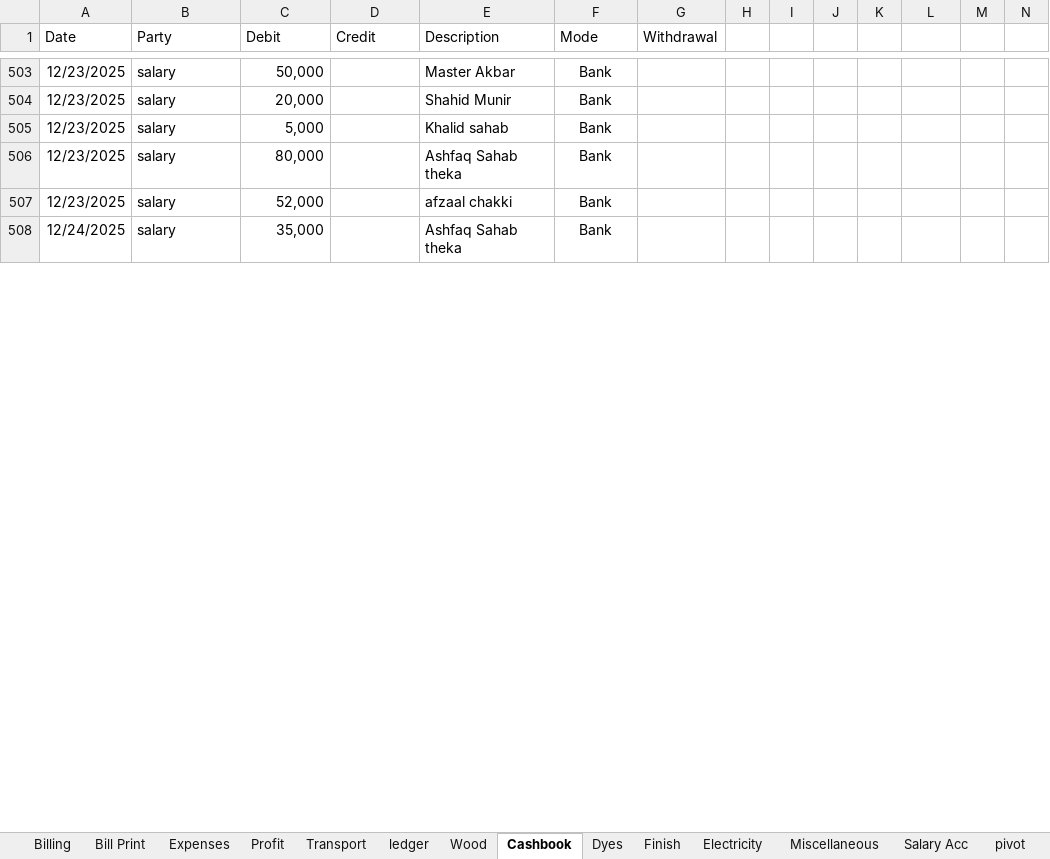
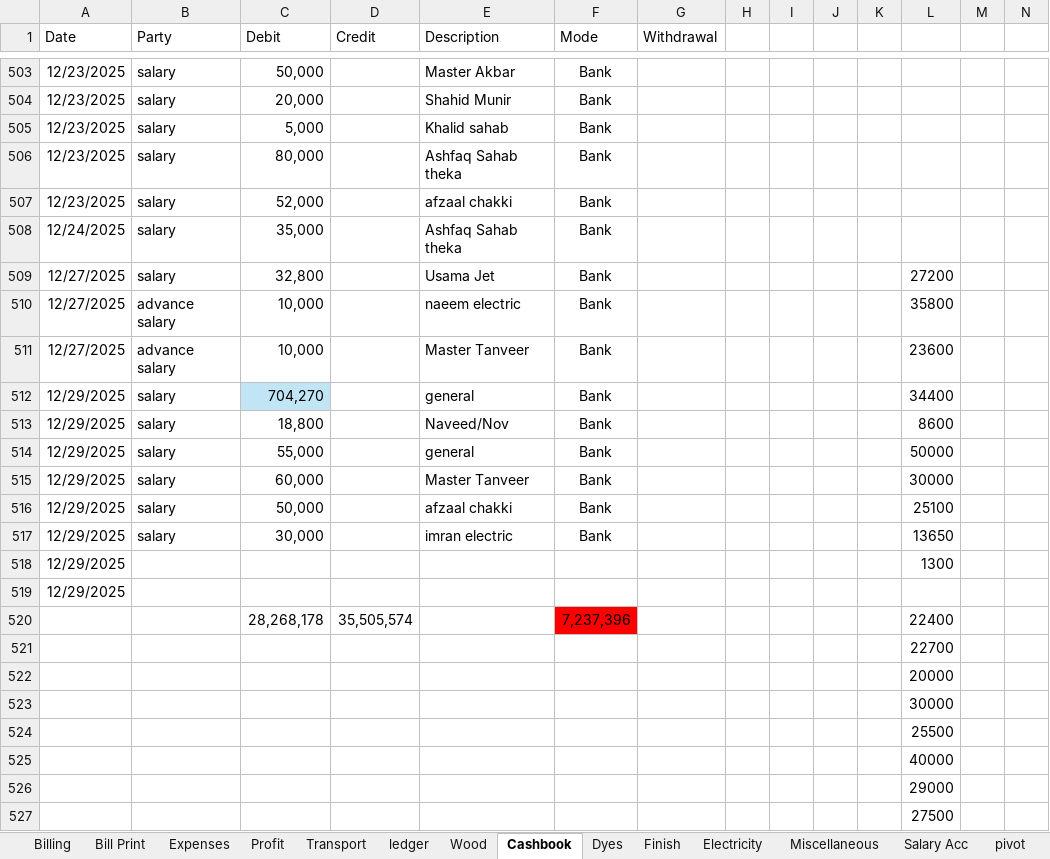
Before and after one commit to omerrazzaq4/AlHamd_Nov, an Excel workbook: Factory_Khata_November.xlsx, sheet Cashbook, drawn as a sheet; only a part is shown, gaps mark what is left out; values as stored, in another font and other column widths than the file's, no borders; charts and pictures and table styles not drawn; rows hold the shown columns only; the diff covers the shown part only; the diff names each change by its address in the sheet, - before the commit and + after, or states it on an @@ line.

Commit message:
Add files via upload

```diff
--- a/Factory_Khata_November.xlsx (sheet Cashbook)
+++ b/Factory_Khata_November.xlsx (sheet Cashbook)
+row 509: 12/27/2025 | salary | 32,800 |  | Usama Jet | Bank |  |  |  |  |  | 27200
+row 510: 12/27/2025 | advance salary | 10,000 |  | naeem electric | Bank |  |  |  |  |  | 35800
+row 511: 12/27/2025 | advance salary | 10,000 |  | Master Tanveer | Bank |  |  |  |  |  | 23600
+row 512: 12/29/2025 | salary | 704,270 |  | general | Bank |  |  |  |  |  | 34400
+row 513: 12/29/2025 | salary | 18,800 |  | Naveed/Nov | Bank |  |  |  |  |  | 8600
+row 514: 12/29/2025 | salary | 55,000 |  | general | Bank |  |  |  |  |  | 50000
+row 515: 12/29/2025 | salary | 60,000 |  | Master Tanveer | Bank |  |  |  |  |  | 30000
+row 516: 12/29/2025 | salary | 50,000 |  | afzaal chakki | Bank |  |  |  |  |  | 25100
+row 517: 12/29/2025 | salary | 30,000 |  | imran electric | Bank |  |  |  |  |  | 13650
+row 518: 12/29/2025 |  |  |  |  |  |  |  |  |  |  | 1300
+row 519: 12/29/2025
+row 520:  |  | 28,268,178 | 35,505,574 |  | 7,237,396 |  |  |  |  |  | 22400
+row 521:  |  |  |  |  |  |  |  |  |  |  | 22700
+row 522:  |  |  |  |  |  |  |  |  |  |  | 20000
+row 523:  |  |  |  |  |  |  |  |  |  |  | 30000
+row 524:  |  |  |  |  |  |  |  |  |  |  | 25500
+row 525:  |  |  |  |  |  |  |  |  |  |  | 40000
+row 526:  |  |  |  |  |  |  |  |  |  |  | 29000
+row 527:  |  |  |  |  |  |  |  |  |  |  | 27500
```
Also changed, not shown: 16 added rows, 8 edited cells and cell formats elsewhere in this sheet, sheet Profit, sheet Expenses.
